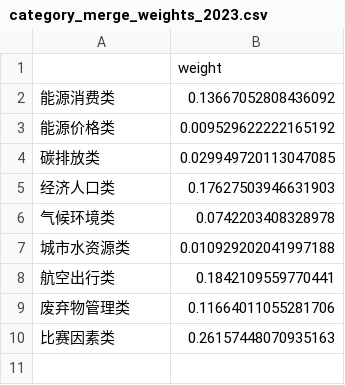
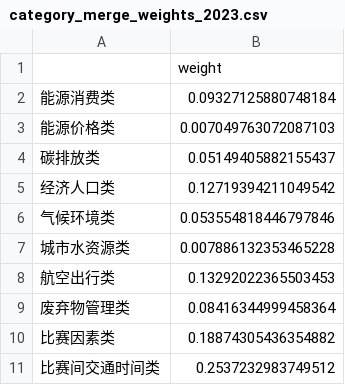
Before and after one commit to YcxBJ80/HiMCM-2025-Problem-B-, a CSV file: outputs/model/category_merge_weights_2023.csv, drawn as a sheet.

```diff
--- a/outputs/model/category_merge_weights_2023.csv
+++ b/outputs/model/category_merge_weights_2023.csv
@@ -1,10 +1,11 @@
 ,weight
-能源消费类,0.13667052808436092
-能源价格类,0.009529622222165192
-碳排放类,0.029949720113047085
-经济人口类,0.17627503946631903
-气候环境类,0.0742203408328978
-城市水资源类,0.010929202041997188
-航空出行类,0.1842109559770441
-废弃物管理类,0.11664011055281706
-比赛因素类,0.26157448070935163
+能源消费类,0.09327125880748184
+能源价格类,0.007049763072087103
+碳排放类,0.05149405882155437
+经济人口类,0.12719394211049542
+气候环境类,0.053554818446797846
+城市水资源类,0.007886132353465228
+航空出行类,0.13292022365503453
+废弃物管理类,0.08416344999458364
+比赛因素类,0.18874305436354882
+比赛间交通时间类,0.2537232983749512
```
Also changed, not shown: outputs/intermediate/indicator_classification_2023.csv, outputs/intermediate/indicator_metadata.csv, 21 other files.
